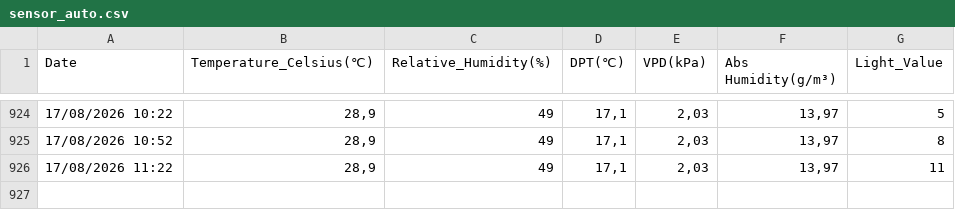
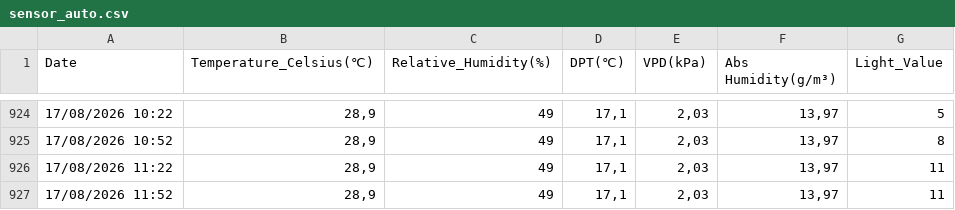
Before and after one commit to xdubois/temp_malley, a CSV file: data/sensor_auto.csv, drawn as a sheet; only a part is shown, gaps mark what is left out; the diff names each change by its address in the sheet, - before the commit and + after, or states it on an @@ line.

```diff
--- a/data/sensor_auto.csv
+++ b/data/sensor_auto.csv
+row 927: 17/08/2026 11:52 | 28,9 | 49 | 17,1 | 2,03 | 13,97 | 11
```
